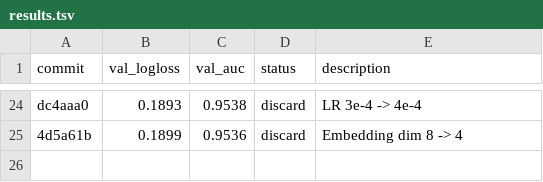
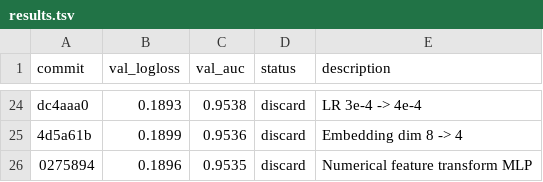
Before and after one commit to ggruschka/autoresearch-equativ-demo, a TSV file: ctr_prediction/results.tsv, drawn as a sheet; only a part is shown, gaps mark what is left out.

Commit message:
Results: discard num transform (logloss 0.1896 > 0.1892)

```diff
--- a/ctr_prediction/results.tsv
+++ b/ctr_prediction/results.tsv
@@ -25 +25,2 @@ dc4aaa0	0.1893	0.9538	discard	LR 3e-4 -> 4e-4
 4d5a61b	0.1899	0.9536	discard	Embedding dim 8 -> 4
+0275894	0.1896	0.9535	discard	Numerical feature transform MLP
```
Also changed, not shown: 1 other file.
